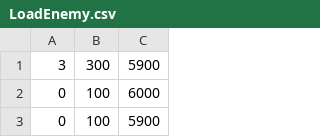
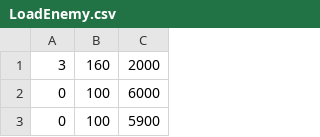
Before and after one commit to Aiko-Dornan/famicon_seisaku, a CSV file: twin_cobra/LoadEnemy/LoadEnemy.csv, drawn as a sheet; only a part is shown.

```diff
--- a/twin_cobra/LoadEnemy/LoadEnemy.csv
+++ b/twin_cobra/LoadEnemy/LoadEnemy.csv
@@ -1,2 +1,2 @@
-3,300,5900
+3,160,2000
 0,100,6000
```
Also changed, not shown: 50 other files.
